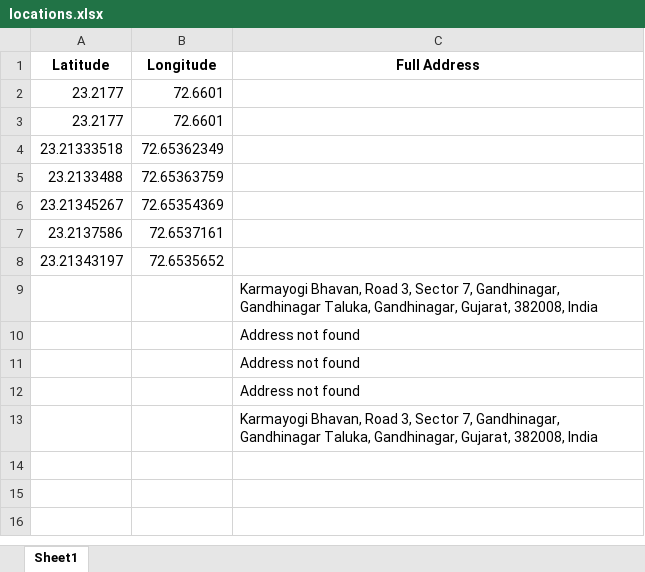
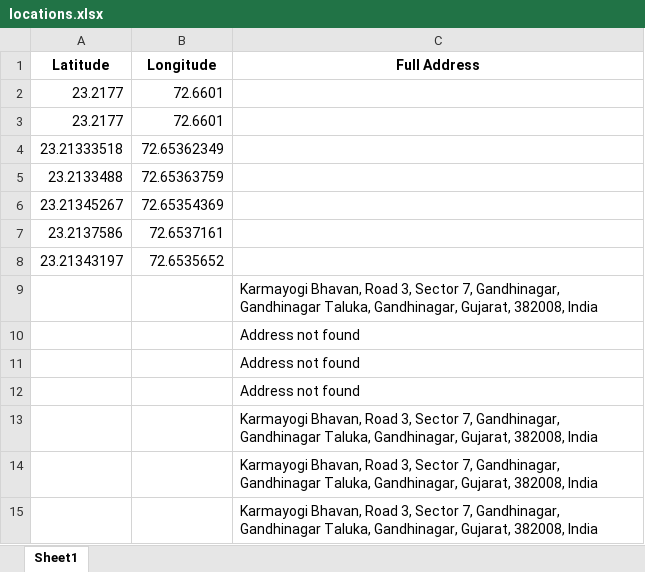
Before and after one commit to smitaparmar24/tracker, an Excel workbook: locations.xlsx, sheet Sheet1, drawn as a sheet; values as stored, in another font and other column widths than the file's, no borders; the diff names each change by its address in the sheet, - before the commit and + after, or states it on an @@ line.

Commit message:
Update Flask app with Nominatim

```diff
--- a/locations.xlsx (sheet Sheet1)
+++ b/locations.xlsx (sheet Sheet1)
+row 14:  |  | Karmayogi Bhavan, Road 3, Sector 7, Gandhinagar, Gandhinagar Taluka, Gandhinagar, Gujarat, 382008, India
+row 15:  |  | Karmayogi Bhavan, Road 3, Sector 7, Gandhinagar, Gandhinagar Taluka, Gandhinagar, Gujarat, 382008, India
```
